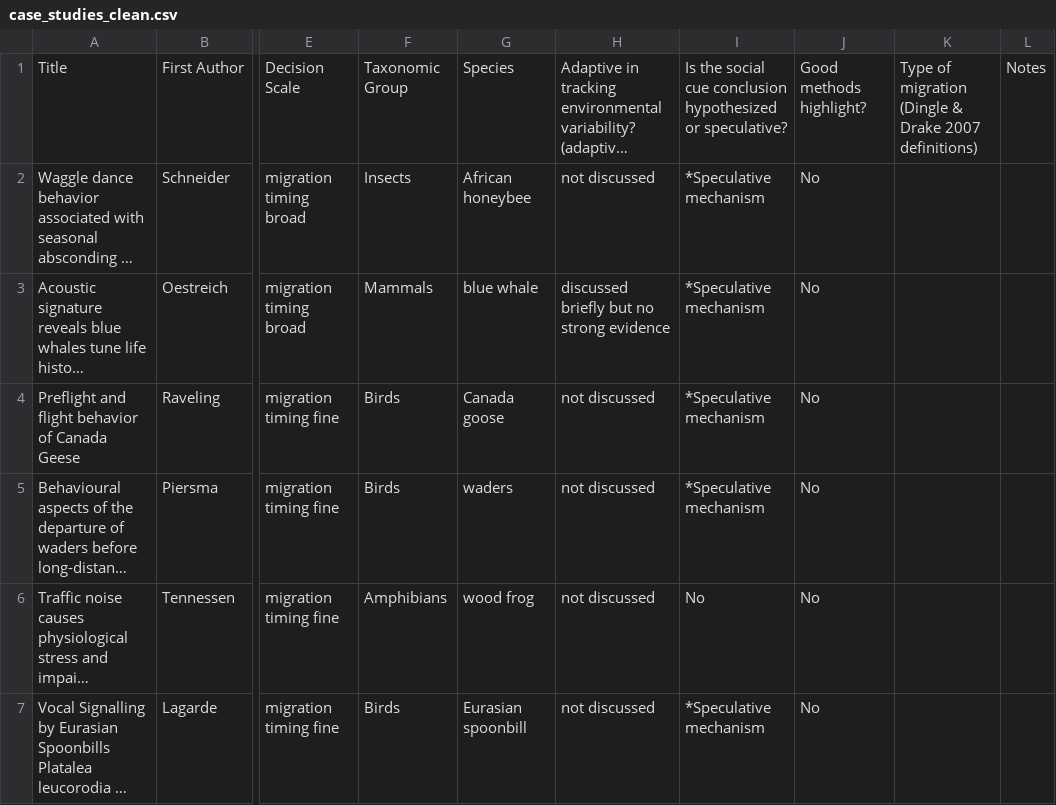
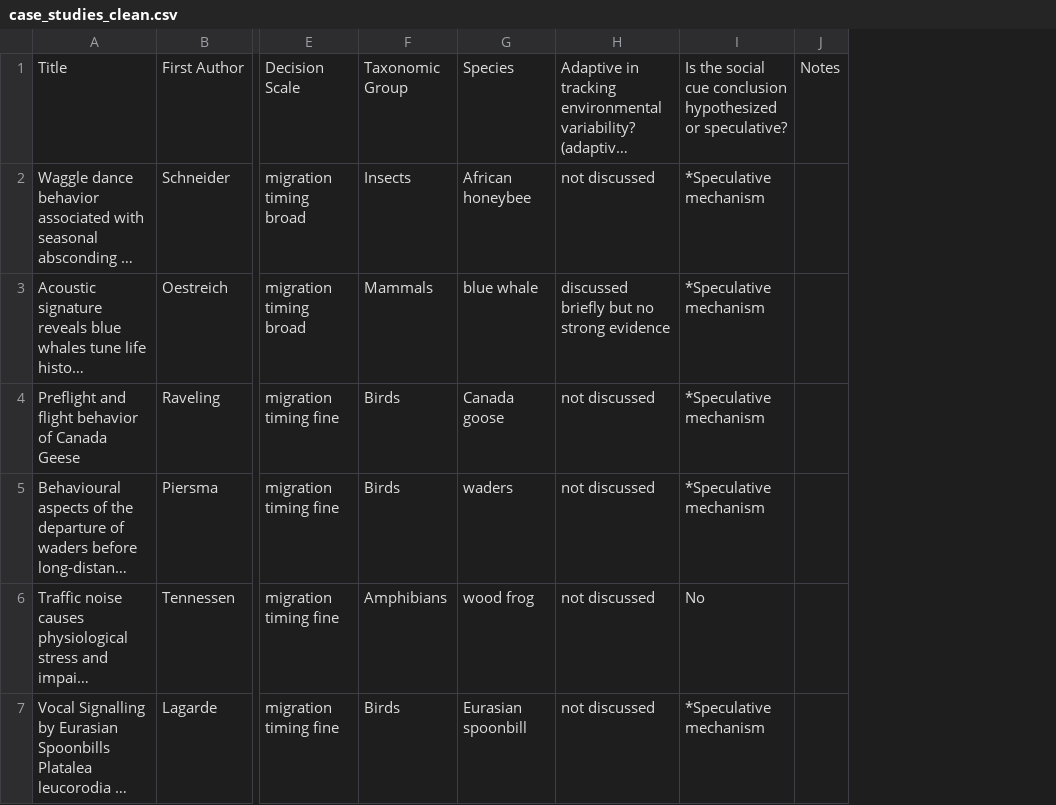
Before and after one commit to woestreich/social_cues_migration, a CSV file: data/case_studies_clean.csv, drawn as a sheet; only a part is shown, gaps mark what is left out; long unchanged cells end in …; removed rows and columns are numbered as before the commit, all else as after; the diff covers the shown part only; the diff names each change by its address in the sheet, - before the commit and + after, or states it on an @@ line.

```diff
--- a/data/case_studies_clean.csv
+++ b/data/case_studies_clean.csv
-column J, rows 1-7: Good methods highlight? | No | No | No | No | No | No
-column K, row 1: Type of migration (Dingle & Drake 2007 definitions)
```
Also changed, not shown: 5 added rows elsewhere in this file, 4 other files.
